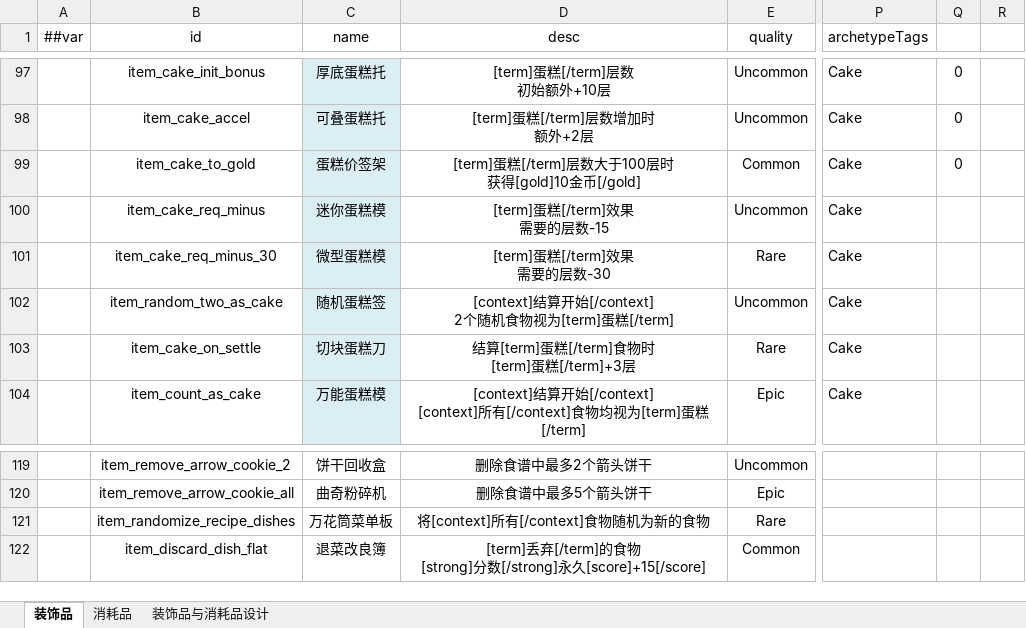
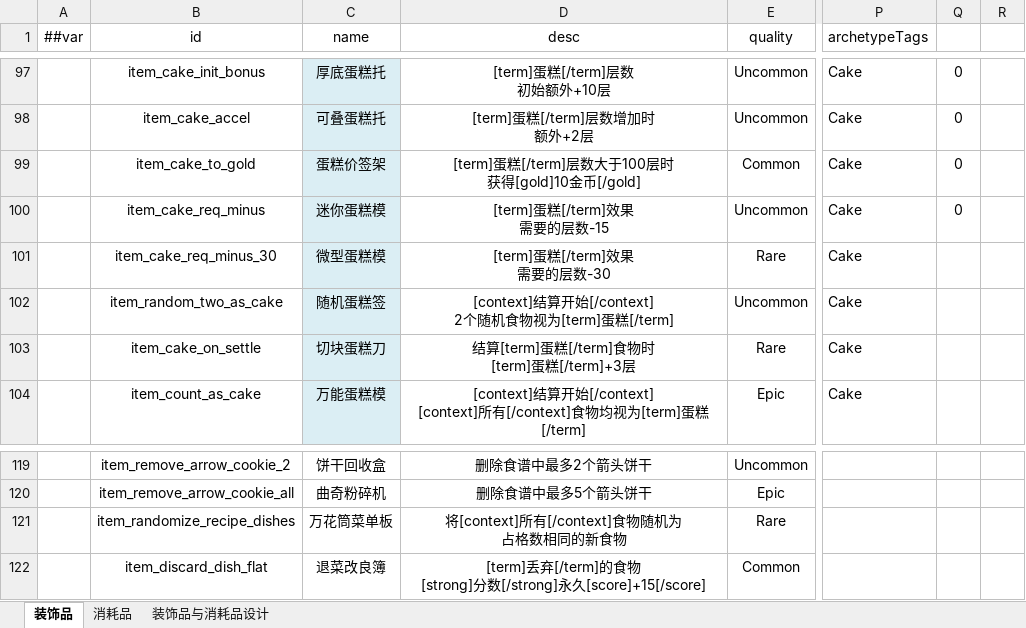
Before and after one commit to 2563495284/gourmetproject, an Excel workbook: GourmetProject/GameConfig/Datas/item.xlsx, sheet 装饰品, drawn as a sheet; only a part is shown, gaps mark what is left out; values as stored, in another font and other column widths than the file's, no borders; ↵ is a line break in a cell; the diff covers the shown part only; the diff names each change by its address in the sheet, - before the commit and + after, or states it on an @@ line.

```diff
--- a/GourmetProject/GameConfig/Datas/item.xlsx (sheet 装饰品)
+++ b/GourmetProject/GameConfig/Datas/item.xlsx (sheet 装饰品)
-Q100: (empty)
+Q100: 0
-D121 (desc): 将[context]所有[/context]食物随机为新的食物
+D121 (desc): 将[context]所有[/context]食物随机为 ↵ 占格数相同的新食物
```
Also changed, not shown: 7 edited cells elsewhere in this sheet, sheet 装饰品与消耗品设计, 14 other files.
